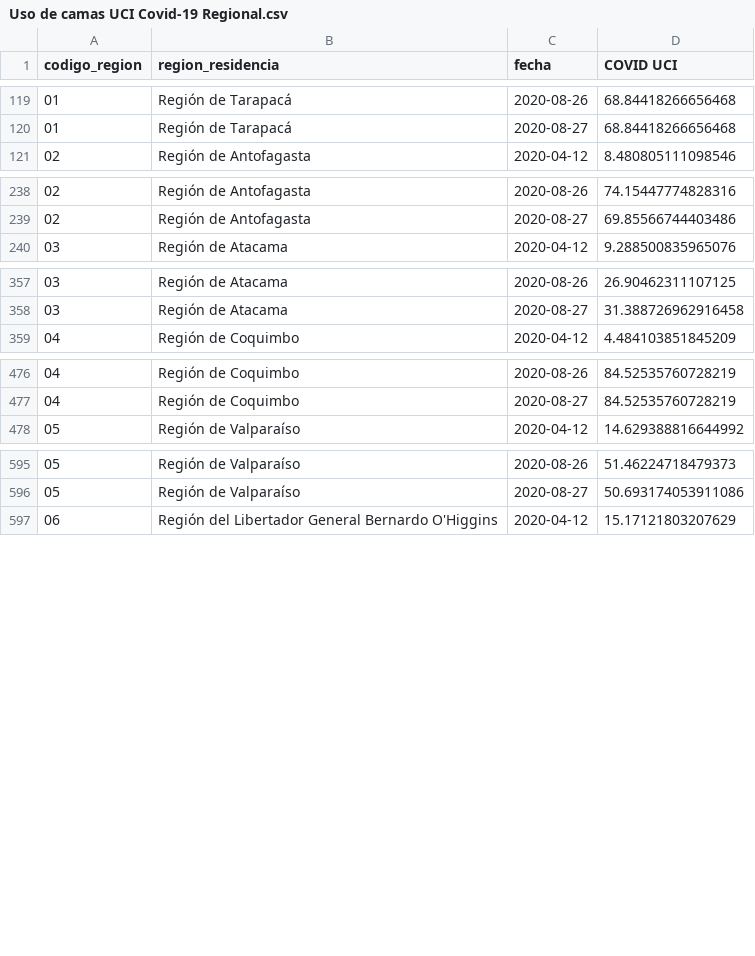
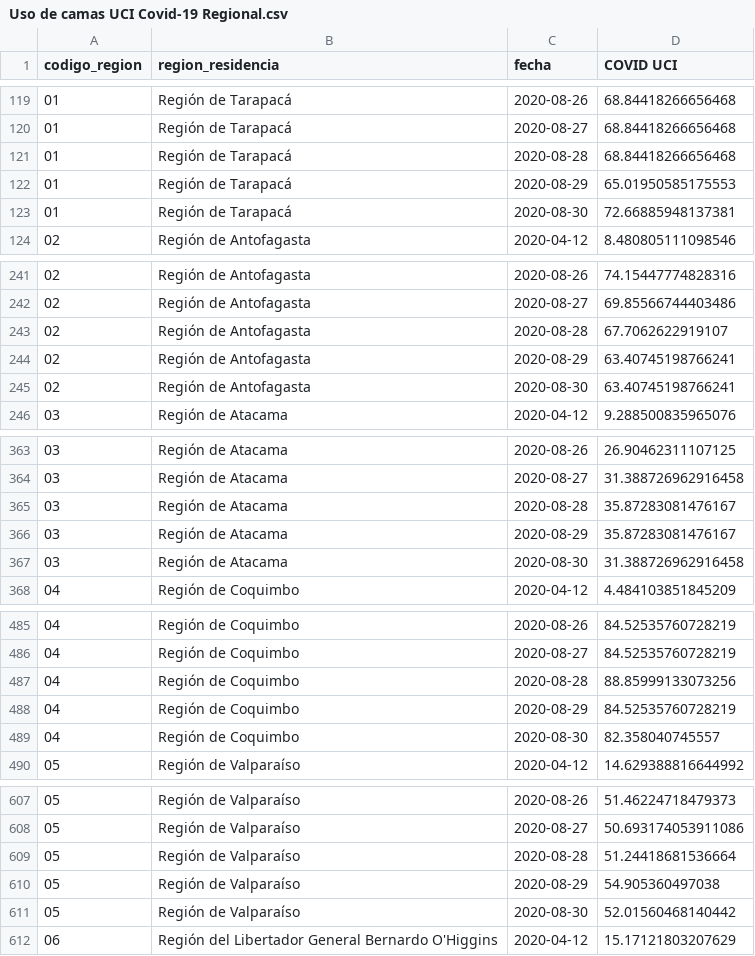
Before and after one commit to datagovuc/ICOVID, a CSV file: dimension4/ucicovid/regional/Uso de camas UCI Covid-19 Regional.csv, drawn as a sheet; only a part is shown, gaps mark what is left out; the diff covers the shown part only.

```diff
--- a/dimension4/ucicovid/regional/Uso de camas UCI Covid-19 Regional.csv
+++ b/dimension4/ucicovid/regional/Uso de camas UCI Covid-19 Regional.csv
@@ -120,2 +120,5 @@ codigo_region,region_residencia,fecha,COVID UCI
 01,Región de Tarapacá,2020-08-27,68.84418266656468
+01,Región de Tarapacá,2020-08-28,68.84418266656468
+01,Región de Tarapacá,2020-08-29,65.01950585175553
+01,Región de Tarapacá,2020-08-30,72.66885948137381
 02,Región de Antofagasta,2020-04-12,8.480805111098546
@@ -239,2 +242,5 @@ codigo_region,region_residencia,fecha,COVID UCI
 02,Región de Antofagasta,2020-08-27,69.85566744403486
+02,Región de Antofagasta,2020-08-28,67.7062622919107
+02,Región de Antofagasta,2020-08-29,63.40745198766241
+02,Región de Antofagasta,2020-08-30,63.40745198766241
 03,Región de Atacama,2020-04-12,9.288500835965076
@@ -358,2 +364,5 @@ codigo_region,region_residencia,fecha,COVID UCI
 03,Región de Atacama,2020-08-27,31.388726962916458
+03,Región de Atacama,2020-08-28,35.87283081476167
+03,Región de Atacama,2020-08-29,35.87283081476167
+03,Región de Atacama,2020-08-30,31.388726962916458
 04,Región de Coquimbo,2020-04-12,4.484103851845209
@@ -477,2 +486,5 @@ codigo_region,region_residencia,fecha,COVID UCI
 04,Región de Coquimbo,2020-08-27,84.52535760728219
+04,Región de Coquimbo,2020-08-28,88.85999133073256
+04,Región de Coquimbo,2020-08-29,84.52535760728219
+04,Región de Coquimbo,2020-08-30,82.358040745557
 05,Región de Valparaíso,2020-04-12,14.629388816644992
@@ -596,2 +608,5 @@ codigo_region,region_residencia,fecha,COVID UCI
 05,Región de Valparaíso,2020-08-27,50.693174053911086
+05,Región de Valparaíso,2020-08-28,51.24418681536664
+05,Región de Valparaíso,2020-08-29,54.905360497038
+05,Región de Valparaíso,2020-08-30,52.01560468140442
 06,Región del Libertador General Bernardo O'Higgins,2020-04-12,15.17121803207629
```
Also changed, not shown: 33 added rows elsewhere in this file, dimension4/uci/nacional/Uso de camas UCI Nacional.csv, dimension4/uci/regional/Uso de camas UCI por region.csv, 2 other files.
